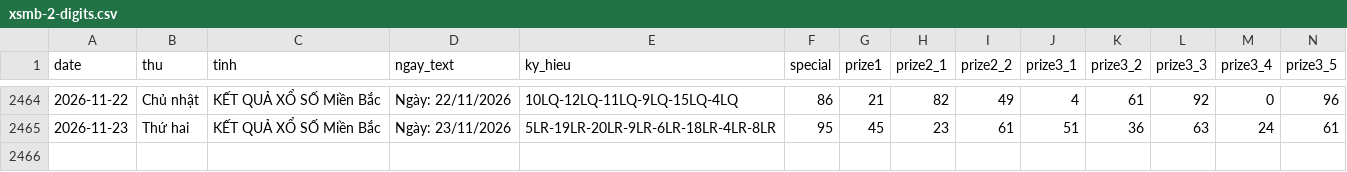
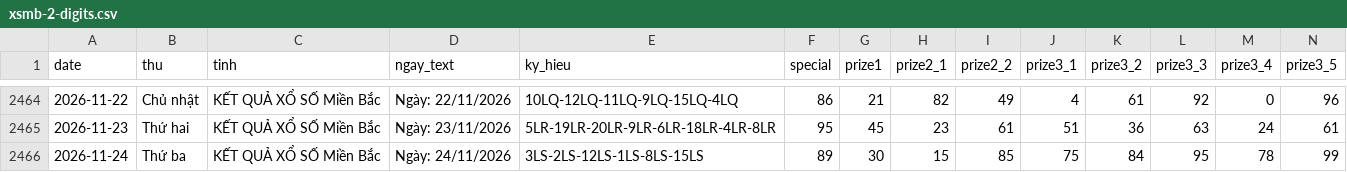
Before and after one commit to tuanseo5t-alt/xsmb-analysis, a CSV file: data/xsmb-2-digits.csv, drawn as a sheet; only a part is shown, gaps mark what is left out; rows hold the shown columns only; the diff names each change by its address in the sheet, - before the commit and + after, or states it on an @@ line.

```diff
--- a/data/xsmb-2-digits.csv
+++ b/data/xsmb-2-digits.csv
+row 2466: 2026-11-24 | Thứ ba | KẾT QUẢ XỔ SỐ Miền Bắc | Ngày: 24/11/2026 | 3LS-2LS-12LS-1LS-8LS-15LS | 89 | 30 | 15 | 85 | 75 | 84 | 95 | 78 | 99
```
Also changed, not shown: data/xsmb-sparse.csv, data/xsmb.csv, 14 other files.
